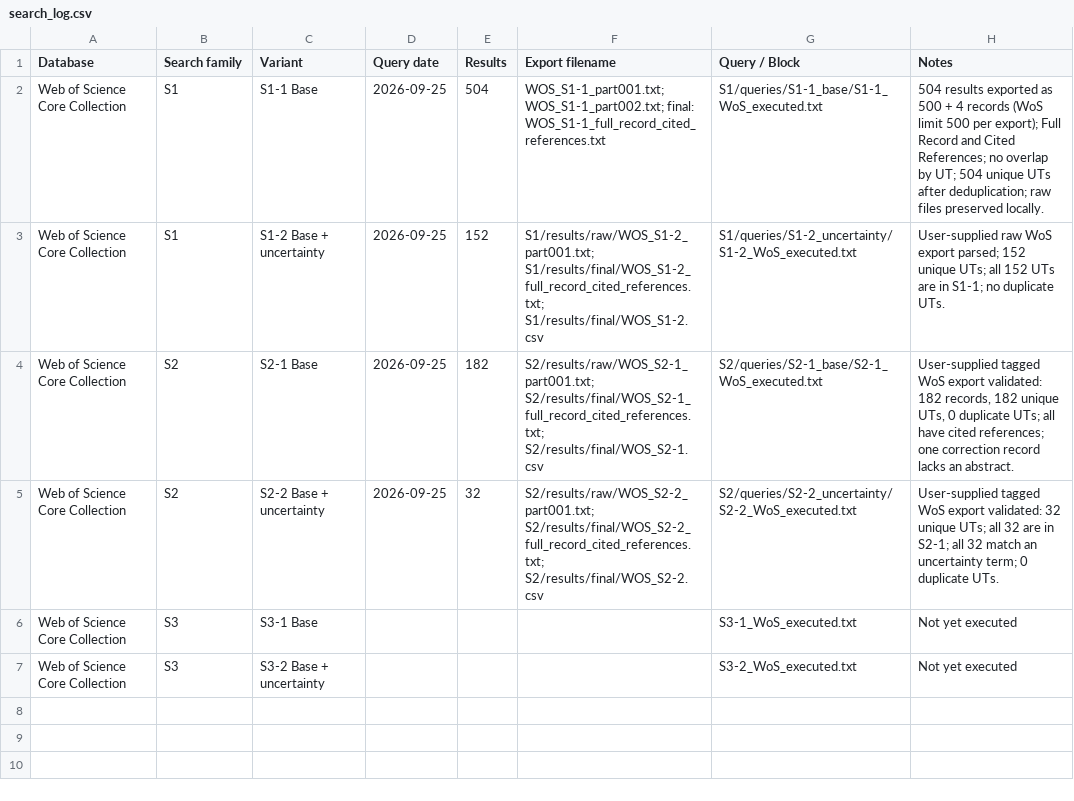
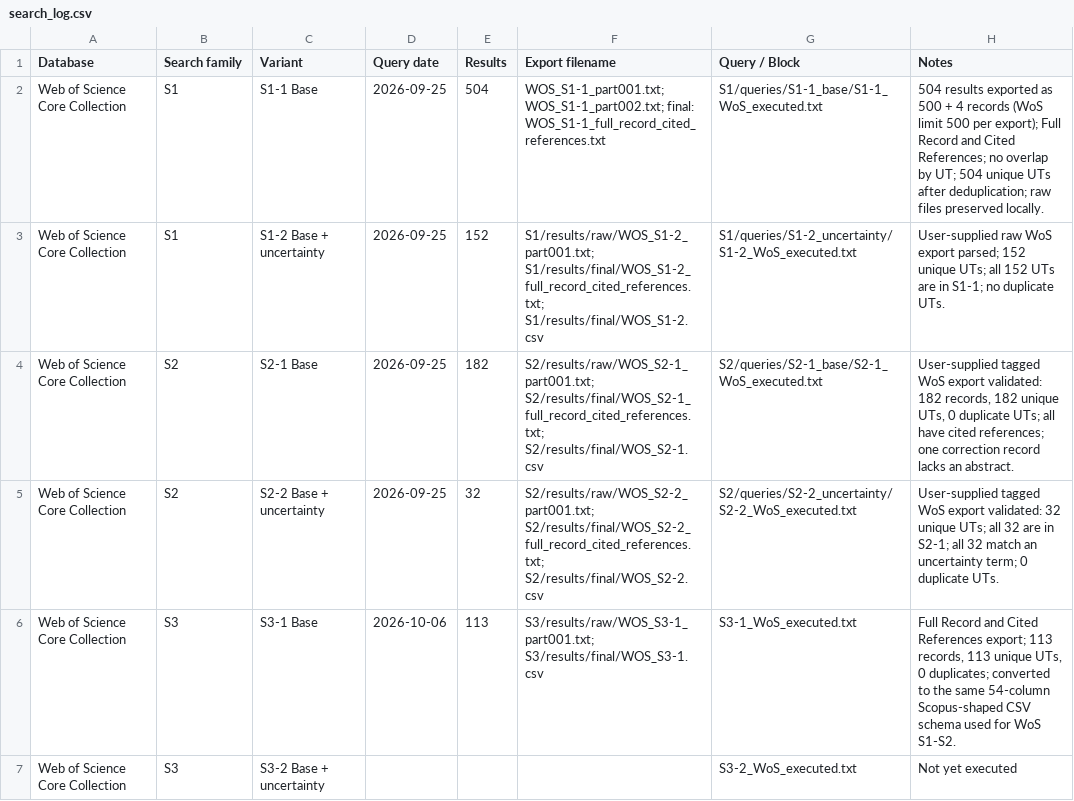
Before and after one commit to Hosseinabdeyazd/Review-Paper-IOER, a CSV file: searches/Web_of_Science/search_log.csv, drawn as a sheet.

Commit message:
Update Web of Science S3-1 retrieval log

```diff
--- a/searches/Web_of_Science/search_log.csv
+++ b/searches/Web_of_Science/search_log.csv
@@ -5,3 +5,3 @@ Web of Science Core Collection,S2, S2-1 Base,2026-09-25,182,S2/results/raw/WOS_S
 Web of Science Core Collection,S2, S2-2 Base + uncertainty,2026-09-25,32,S2/results/raw/WOS_S2-2_part001.txt; S2/results/final/WOS_S2-2_full_record_cited_references.txt; S2/results/final/WOS_S2-2.csv,S2/queries/S2-2_uncertainty/S2-2_WoS_executed.txt,User-supplied tagged WoS export validated: 32 unique UTs; all 32 are in S2-1; all 32 match an uncertainty term; 0 duplicate UTs.
-Web of Science Core Collection,S3, S3-1 Base,,,,S3-1_WoS_executed.txt,Not yet executed
+Web of Science Core Collection,S3, S3-1 Base,2026-10-06,113,S3/results/raw/WOS_S3-1_part001.txt; S3/results/final/WOS_S3-1.csv,S3-1_WoS_executed.txt,"Full Record and Cited References export; 113 records, 113 unique UTs, 0 duplicates; converted to the same 54-column Scopus-shaped CSV schema used for WoS S1-S2."
 Web of Science Core Collection,S3, S3-2 Base + uncertainty,,,,S3-2_WoS_executed.txt,Not yet executed
```
